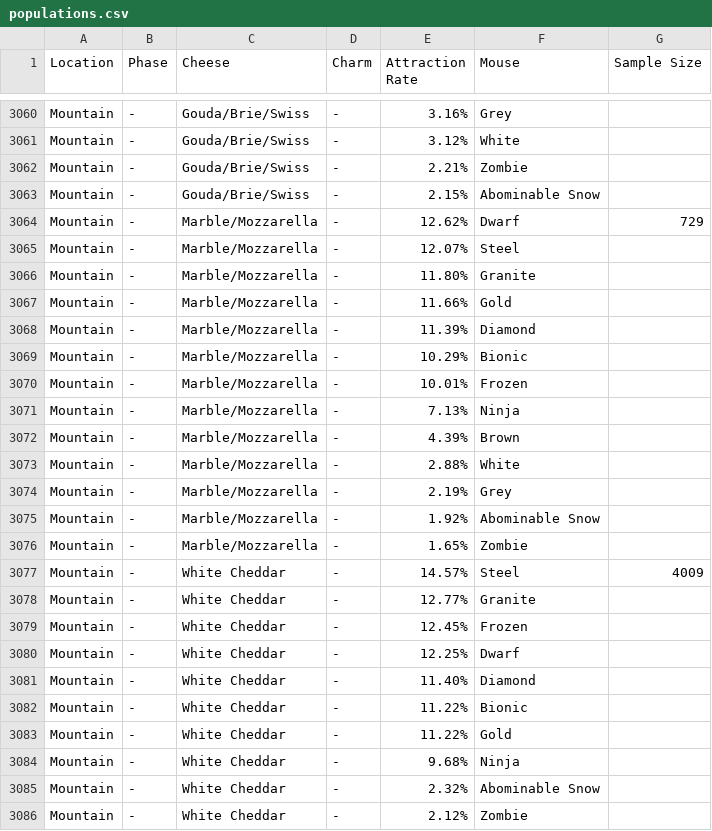
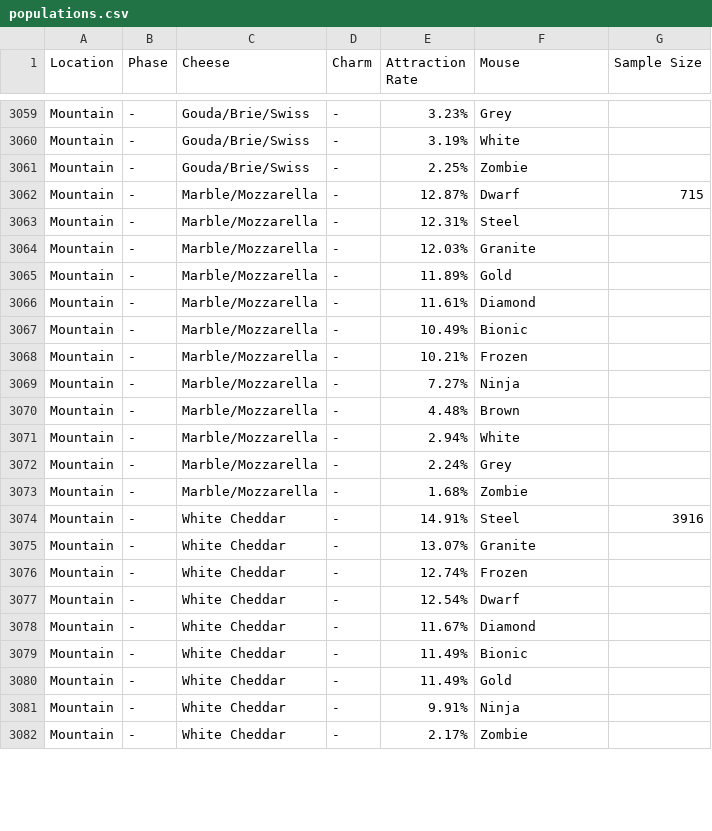
Before and after one commit to groupsky/MH-Tools, a CSV file: data/populations.csv, drawn as a sheet; only a part is shown, gaps mark what is left out; removed rows and columns are numbered as before the commit, all else as after; the diff covers the shown part only; the diff names each change by its address in the sheet, - before the commit and + after, or states it on an @@ line.

```diff
--- a/data/populations.csv
+++ b/data/populations.csv
-E3059 (Attraction Rate): 3.16%
+E3059 (Attraction Rate): 3.23%
-E3060 (Attraction Rate): 3.12%
+E3060 (Attraction Rate): 3.19%
-E3061 (Attraction Rate): 2.21%
+E3061 (Attraction Rate): 2.25%
-row 3063: Mountain | - | Gouda/Brie/Swiss | - | 2.15% | Abominable Snow
-E3062 (Attraction Rate): 12.62%
+E3062 (Attraction Rate): 12.87%
-G3062 (Sample Size): 729
+G3062 (Sample Size): 715
-E3063 (Attraction Rate): 12.07%
+E3063 (Attraction Rate): 12.31%
-E3064 (Attraction Rate): 11.80%
+E3064 (Attraction Rate): 12.03%
-E3065 (Attraction Rate): 11.66%
+E3065 (Attraction Rate): 11.89%
-E3066 (Attraction Rate): 11.39%
+E3066 (Attraction Rate): 11.61%
-E3067 (Attraction Rate): 10.29%
+E3067 (Attraction Rate): 10.49%
-E3068 (Attraction Rate): 10.01%
+E3068 (Attraction Rate): 10.21%
-E3069 (Attraction Rate): 7.13%
+E3069 (Attraction Rate): 7.27%
-E3070 (Attraction Rate): 4.39%
+E3070 (Attraction Rate): 4.48%
-E3071 (Attraction Rate): 2.88%
+E3071 (Attraction Rate): 2.94%
-E3072 (Attraction Rate): 2.19%
+E3072 (Attraction Rate): 2.24%
-row 3075: Mountain | - | Marble/Mozzarella | - | 1.92% | Abominable Snow
-E3073 (Attraction Rate): 1.65%
+E3073 (Attraction Rate): 1.68%
-E3074 (Attraction Rate): 14.57%
+E3074 (Attraction Rate): 14.91%
-G3074 (Sample Size): 4009
+G3074 (Sample Size): 3916
-E3075 (Attraction Rate): 12.77%
+E3075 (Attraction Rate): 13.07%
-E3076 (Attraction Rate): 12.45%
+E3076 (Attraction Rate): 12.74%
-E3077 (Attraction Rate): 12.25%
+E3077 (Attraction Rate): 12.54%
-E3078 (Attraction Rate): 11.40%
+E3078 (Attraction Rate): 11.67%
-E3079:E3080 (Attraction Rate): 11.22%
+E3079:E3080 (Attraction Rate): 11.49%
-E3081 (Attraction Rate): 9.68%
+E3081 (Attraction Rate): 9.91%
-row 3085: Mountain | - | White Cheddar | - | 2.32% | Abominable Snow
-E3082 (Attraction Rate): 2.12%
+E3082 (Attraction Rate): 2.17%
```
Also changed, not shown: 4 added rows, 4 removed rows and 83 edited cells elsewhere in this file, data/pop-bwrift.csv, data/pop-iceberg.csv, 31 other files.
